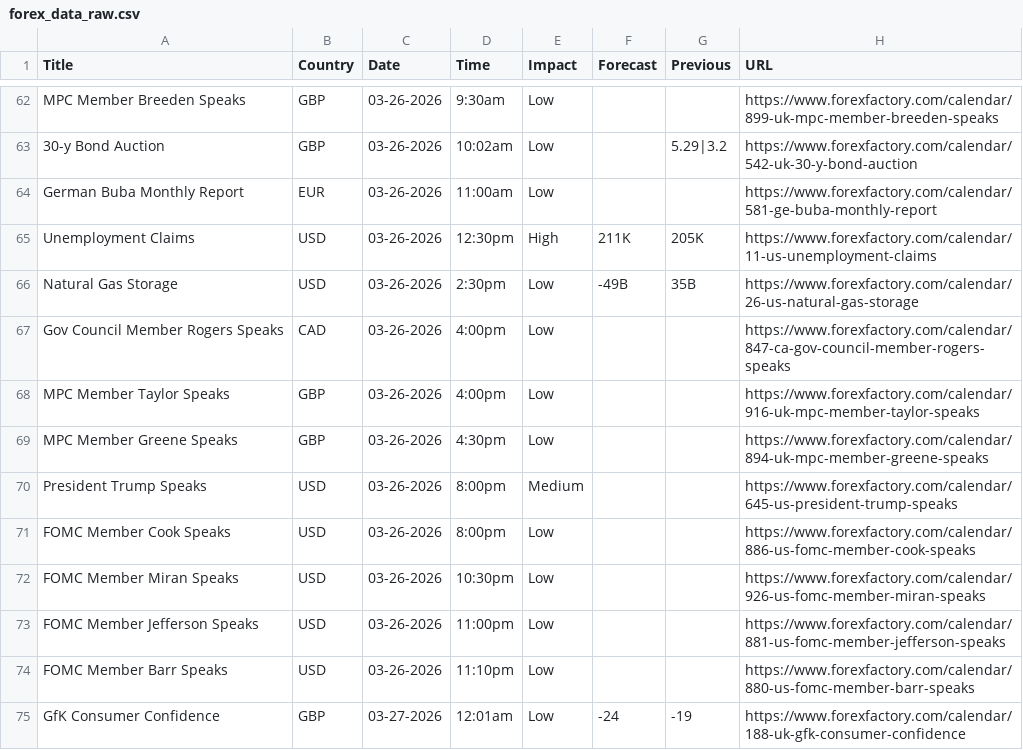
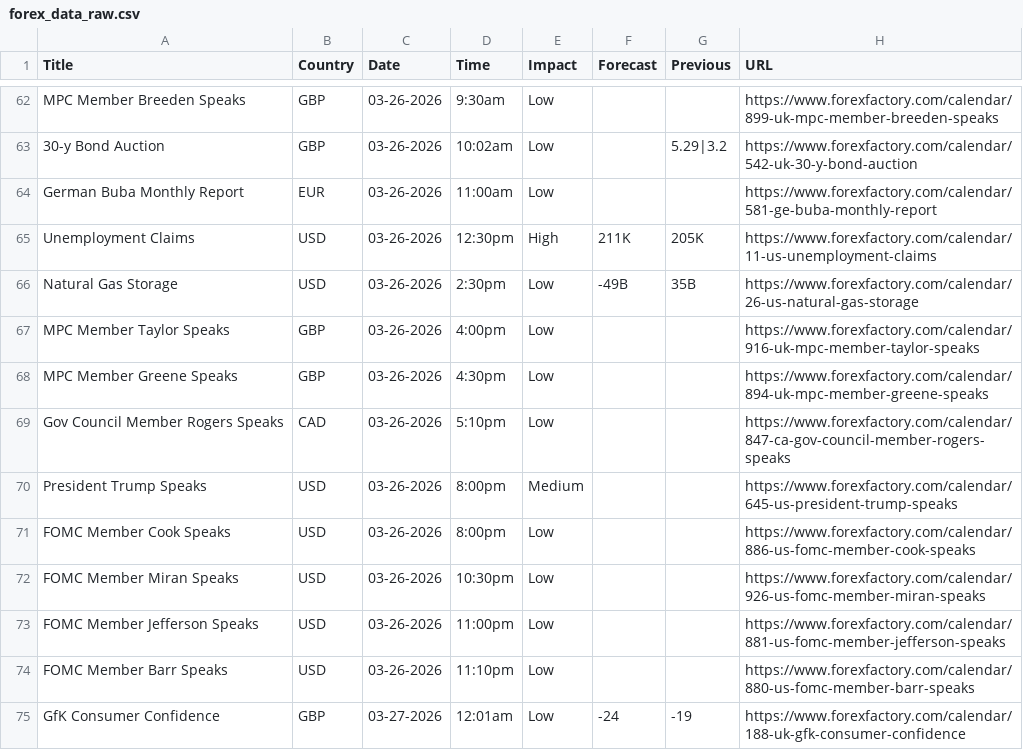
Before and after one commit to CryptoGamerDev/forex-calendar-data, a CSV file: forex_data_raw.csv, drawn as a sheet; only a part is shown, gaps mark what is left out.

```diff
--- a/forex_data_raw.csv
+++ b/forex_data_raw.csv
@@ -66,5 +66,5 @@ Unemployment Claims,USD,03-26-2026,12:30pm,High,211K,205K,https://www.forexfacto
 Natural Gas Storage,USD,03-26-2026,2:30pm,Low,-49B,35B,https://www.forexfactory.com/calendar/26-us-natural-gas-storage
-Gov Council Member Rogers Speaks,CAD,03-26-2026,4:00pm,Low,,,https://www.forexfactory.com/calendar/847-ca-gov-council-member-rogers-speaks
 MPC Member Taylor Speaks,GBP,03-26-2026,4:00pm,Low,,,https://www.forexfactory.com/calendar/916-uk-mpc-member-taylor-speaks
 MPC Member Greene Speaks,GBP,03-26-2026,4:30pm,Low,,,https://www.forexfactory.com/calendar/894-uk-mpc-member-greene-speaks
+Gov Council Member Rogers Speaks,CAD,03-26-2026,5:10pm,Low,,,https://www.forexfactory.com/calendar/847-ca-gov-council-member-rogers-speaks
 President Trump Speaks,USD,03-26-2026,8:00pm,Medium,,,https://www.forexfactory.com/calendar/645-us-president-trump-speaks
```
Also changed, not shown: forex_data_simple.csv.
